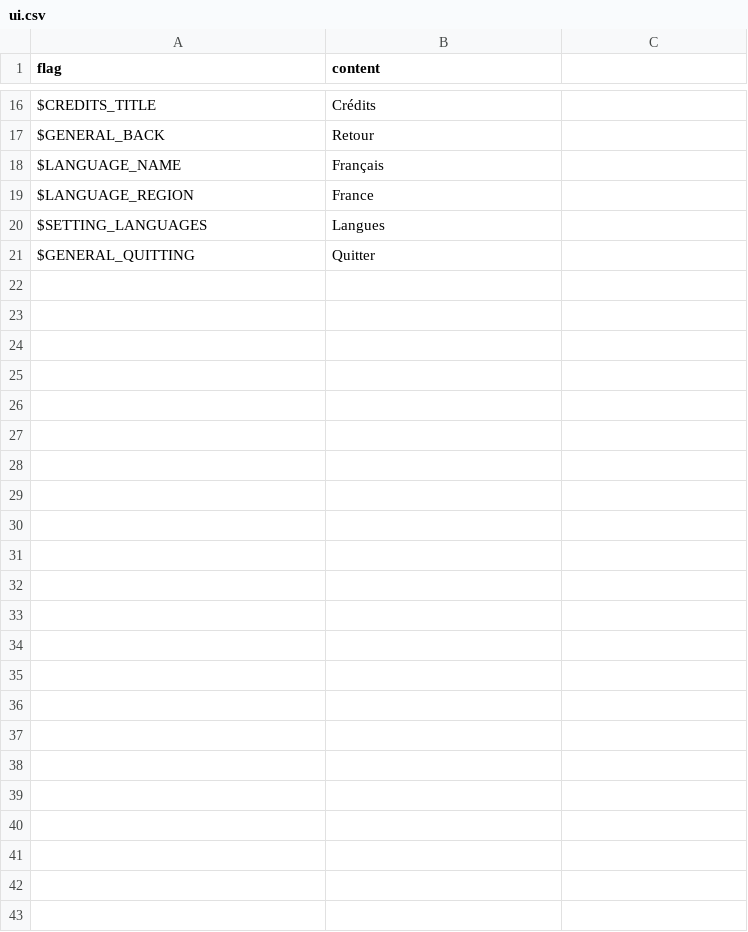
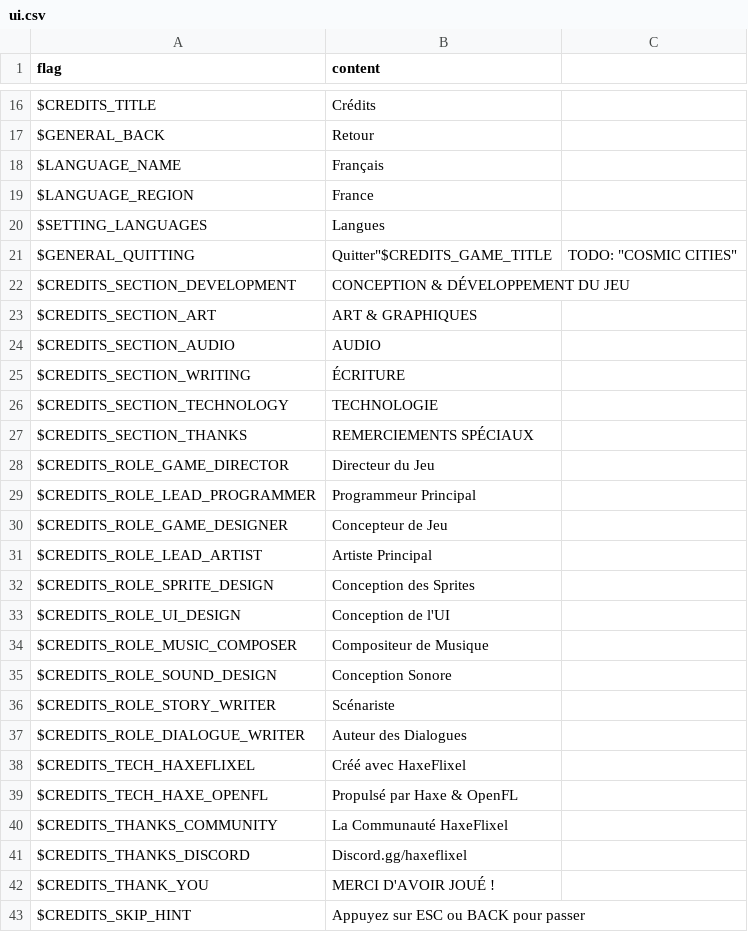
Before and after one commit to OmgRod/cosmic-cities-haxe, a CSV file: assets/locales/fr-FR/ui.csv, drawn as a sheet; only a part is shown, gaps mark what is left out.

```diff
--- a/assets/locales/fr-FR/ui.csv
+++ b/assets/locales/fr-FR/ui.csv
@@ -20,2 +20,24 @@
 "$SETTING_LANGUAGES","Langues"
-"$GENERAL_QUITTING","Quitter"
+"$GENERAL_QUITTING","Quitter""$CREDITS_GAME_TITLE",TODO: "COSMIC CITIES"
+"$CREDITS_SECTION_DEVELOPMENT","CONCEPTION & DÉVELOPPEMENT DU JEU"
+"$CREDITS_SECTION_ART","ART & GRAPHIQUES"
+"$CREDITS_SECTION_AUDIO","AUDIO"
+"$CREDITS_SECTION_WRITING","ÉCRITURE"
+"$CREDITS_SECTION_TECHNOLOGY","TECHNOLOGIE"
+"$CREDITS_SECTION_THANKS","REMERCIEMENTS SPÉCIAUX"
+"$CREDITS_ROLE_GAME_DIRECTOR","Directeur du Jeu"
+"$CREDITS_ROLE_LEAD_PROGRAMMER","Programmeur Principal"
+"$CREDITS_ROLE_GAME_DESIGNER","Concepteur de Jeu"
+"$CREDITS_ROLE_LEAD_ARTIST","Artiste Principal"
+"$CREDITS_ROLE_SPRITE_DESIGN","Conception des Sprites"
+"$CREDITS_ROLE_UI_DESIGN","Conception de l'UI"
+"$CREDITS_ROLE_MUSIC_COMPOSER","Compositeur de Musique"
+"$CREDITS_ROLE_SOUND_DESIGN","Conception Sonore"
+"$CREDITS_ROLE_STORY_WRITER","Scénariste"
+"$CREDITS_ROLE_DIALOGUE_WRITER","Auteur des Dialogues"
+"$CREDITS_TECH_HAXEFLIXEL","Créé avec HaxeFlixel"
+"$CREDITS_TECH_HAXE_OPENFL","Propulsé par Haxe & OpenFL"
+"$CREDITS_THANKS_COMMUNITY","La Communauté HaxeFlixel"
+"$CREDITS_THANKS_DISCORD","Discord.gg/haxeflixel"
+"$CREDITS_THANK_YOU","MERCI D'AVOIR JOUÉ !"
+"$CREDITS_SKIP_HINT","Appuyez sur ESC ou BACK pour passer"
```
Also changed, not shown: assets/locales/es-ES/ui.csv, assets/locales/ja-JP/ui.csv, 9 other files.
